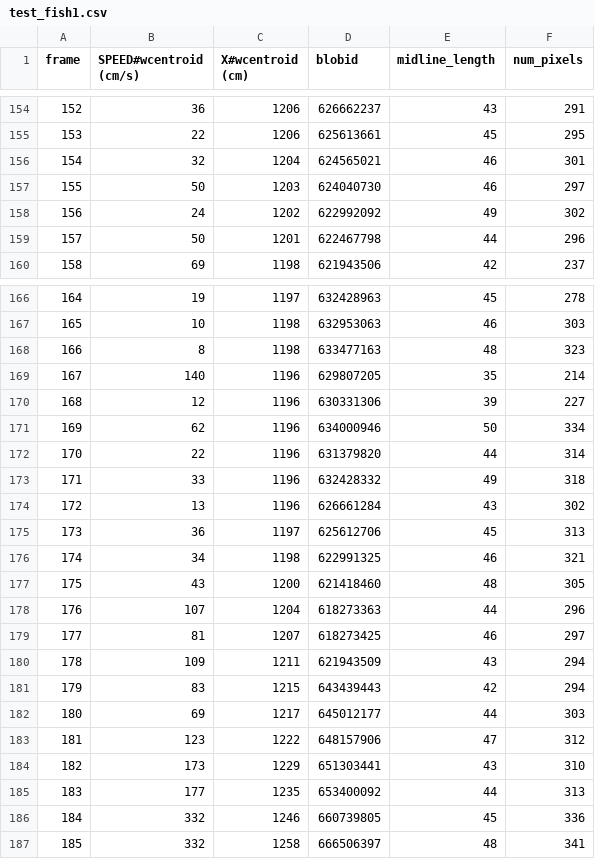
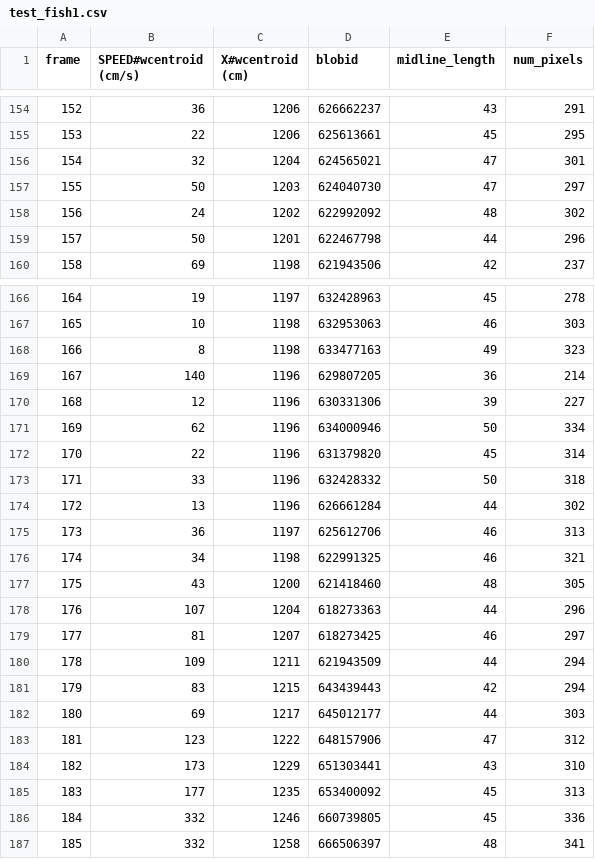
Before and after one commit to mooch443/trex, a CSV file: videos/compare_data_automatic/test_fish1.csv, drawn as a sheet; only a part is shown, gaps mark what is left out; the diff covers the shown part only.

```diff
--- a/videos/compare_data_automatic/test_fish1.csv
+++ b/videos/compare_data_automatic/test_fish1.csv
@@ -155,5 +155,5 @@ frame,SPEED#wcentroid (cm/s),X#wcentroid (cm),blobid,midline_length,num_pixels
 153,22,1206,625613661,45,295
-154,32,1204,624565021,46,301
-155,50,1203,624040730,46,297
-156,24,1202,622992092,49,302
+154,32,1204,624565021,47,301
+155,50,1203,624040730,47,297
+156,24,1202,622992092,48,302
 157,50,1201,622467798,44,296
@@ -167,10 +167,10 @@ frame,SPEED#wcentroid (cm/s),X#wcentroid (cm),blobid,midline_length,num_pixels
 165,10,1198,632953063,46,303
-166,8,1198,633477163,48,323
-167,140,1196,629807205,35,214
+166,8,1198,633477163,49,323
+167,140,1196,629807205,36,214
 168,12,1196,630331306,39,227
 169,62,1196,634000946,50,334
-170,22,1196,631379820,44,314
-171,33,1196,632428332,49,318
-172,13,1196,626661284,43,302
-173,36,1197,625612706,45,313
+170,22,1196,631379820,45,314
+171,33,1196,632428332,50,318
+172,13,1196,626661284,44,302
+173,36,1197,625612706,46,313
 174,34,1198,622991325,46,321
@@ -179,3 +179,3 @@ frame,SPEED#wcentroid (cm/s),X#wcentroid (cm),blobid,midline_length,num_pixels
 177,81,1207,618273425,46,297
-178,109,1211,621943509,43,294
+178,109,1211,621943509,44,294
 179,83,1215,643439443,42,294
@@ -184,3 +184,3 @@ frame,SPEED#wcentroid (cm/s),X#wcentroid (cm),blobid,midline_length,num_pixels
 182,173,1229,651303441,43,310
-183,177,1235,653400092,44,313
+183,177,1235,653400092,45,313
 184,332,1246,660739805,45,336
```
Also changed, not shown: 15 edited cells elsewhere in this file, videos/compare_data_automatic/test_fish0.csv, videos/compare_data_automatic/test_fish2.csv, 5 other files.
